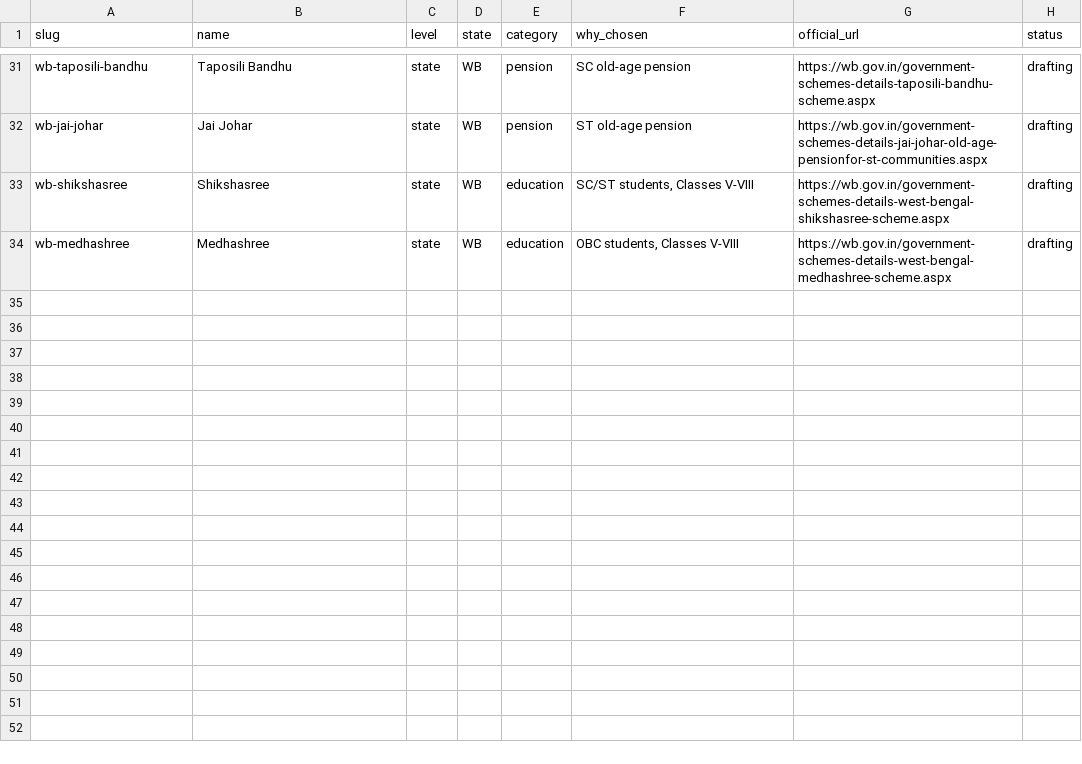
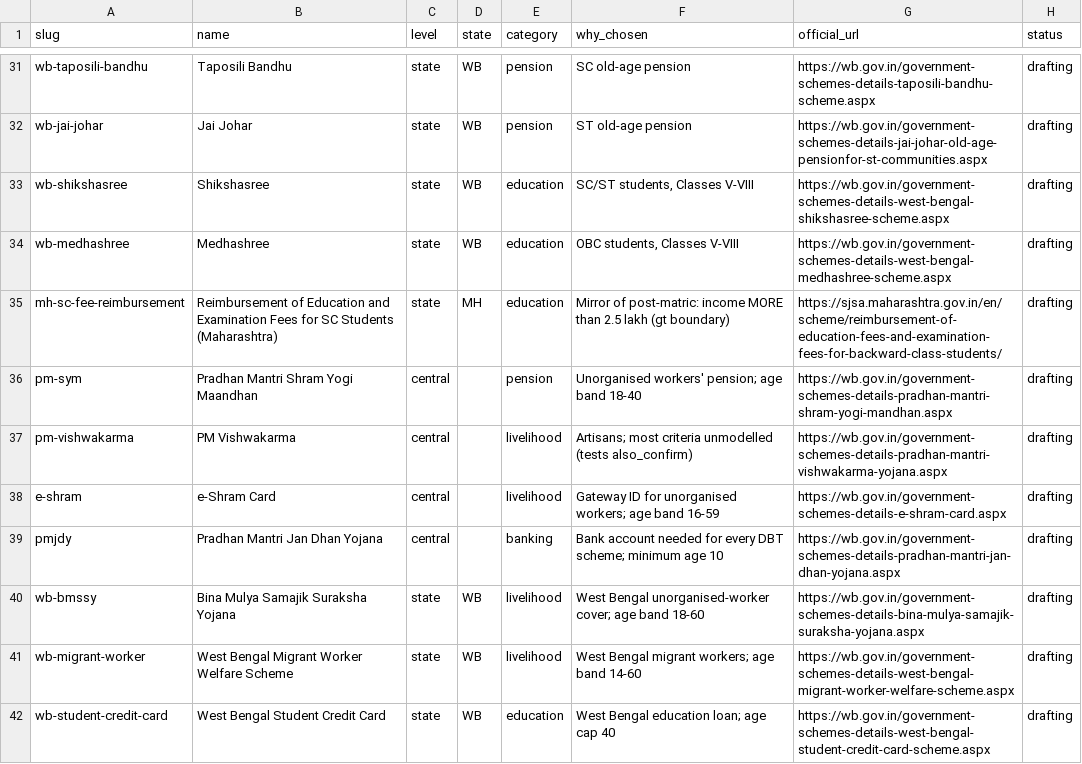
Before and after one commit to Zakuroooo/SchemeMatch, a CSV file: pipeline/catalog.csv, drawn as a sheet; only a part is shown, gaps mark what is left out; the diff covers the shown part only.

Commit message:
data(golden): label schemes 16-30 with full-page criteria
Adds 7 central schemes (NFBS, PMUY, Sukanya Samriddhi, PM-SYM,
PM Vishwakarma, e-Shram, PMJDY), 4 Maharashtra (post-matric SC,
SC fee reimbursement, Ramai Awas, Shravanbal) and 4 West Bengal
(pre-matric SC/ST/OBC, BMSSY, migrant workers, student credit card).
Every eligibility line is quoted as a condition or an unmodelled item;
bullet coverage is enforced for 14 of 15.

Catalog: five West Bengal schemes are no longer listed on wb.gov.in and
are marked unlisted; rows without a usable official source say why.
Personas gain the new matches (each checked against its rule) and the
pregnant SC woman now answers is_student so nothing is left undecided.

```diff
--- a/pipeline/catalog.csv
+++ b/pipeline/catalog.csv
@@ -34 +34,9 @@ wb-shikshasree,Shikshasree,state,WB,education,"SC/ST students, Classes V-VIII",h
 wb-medhashree,Medhashree,state,WB,education,"OBC students, Classes V-VIII",https://wb.gov.in/government-schemes-details-west-bengal-medhashree-scheme.aspx,drafting
+mh-sc-fee-reimbursement,Reimbursement of Education and Examination Fees for SC Students (Maharashtra),state,MH,education,Mirror of post-matric: income MORE than 2.5 lakh (gt boundary),https://sjsa.maharashtra.gov.in/en/scheme/reimbursement-of-education-fees-and-examination-fees-for-backward-class-students/,drafting
+pm-sym,Pradhan Mantri Shram Yogi Maandhan,central,,pension,Unorganised workers' pension; age band 18-40,https://wb.gov.in/government-schemes-details-pradhan-mantri-shram-yogi-mandhan.aspx,drafting
+pm-vishwakarma,PM Vishwakarma,central,,livelihood,Artisans; most criteria unmodelled (tests also_confirm),https://wb.gov.in/government-schemes-details-pradhan-mantri-vishwakarma-yojana.aspx,drafting
+e-shram,e-Shram Card,central,,livelihood,Gateway ID for unorganised workers; age band 16-59,https://wb.gov.in/government-schemes-details-e-shram-card.aspx,drafting
+pmjdy,Pradhan Mantri Jan Dhan Yojana,central,,banking,Bank account needed for every DBT scheme; minimum age 10,https://wb.gov.in/government-schemes-details-pradhan-mantri-jan-dhan-yojana.aspx,drafting
+wb-bmssy,Bina Mulya Samajik Suraksha Yojana,state,WB,livelihood,West Bengal unorganised-worker cover; age band 18-60,https://wb.gov.in/government-schemes-details-bina-mulya-samajik-suraksha-yojana.aspx,drafting
+wb-migrant-worker,West Bengal Migrant Worker Welfare Scheme,state,WB,livelihood,West Bengal migrant workers; age band 14-60,https://wb.gov.in/government-schemes-details-west-bengal-migrant-worker-welfare-scheme.aspx,drafting
+wb-student-credit-card,West Bengal Student Credit Card,state,WB,education,West Bengal education loan; age cap 40,https://wb.gov.in/government-schemes-details-west-bengal-student-credit-card-scheme.aspx,drafting
```
Also changed, not shown: 2 added rows, 2 removed rows and 24 edited cells elsewhere in this file, 31 other files.
